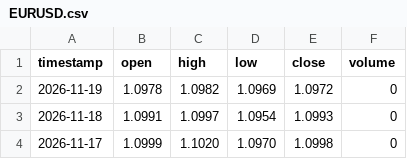
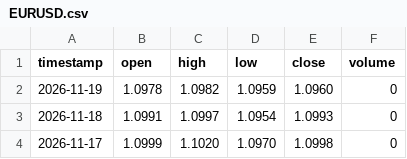
Before and after one commit to gab00/lehrgeld-kurse, a CSV file: data/extra/EURUSD.csv, drawn as a sheet; only a part is shown.

```diff
--- a/data/extra/EURUSD.csv
+++ b/data/extra/EURUSD.csv
@@ -1,3 +1,3 @@
 timestamp,open,high,low,close,volume
-2026-11-19,1.0978,1.0982,1.0969,1.0972,0
+2026-11-19,1.0978,1.0982,1.0959,1.0960,0
 2026-11-18,1.0991,1.0997,1.0954,1.0993,0
```
Also changed, not shown: 2 other files.
